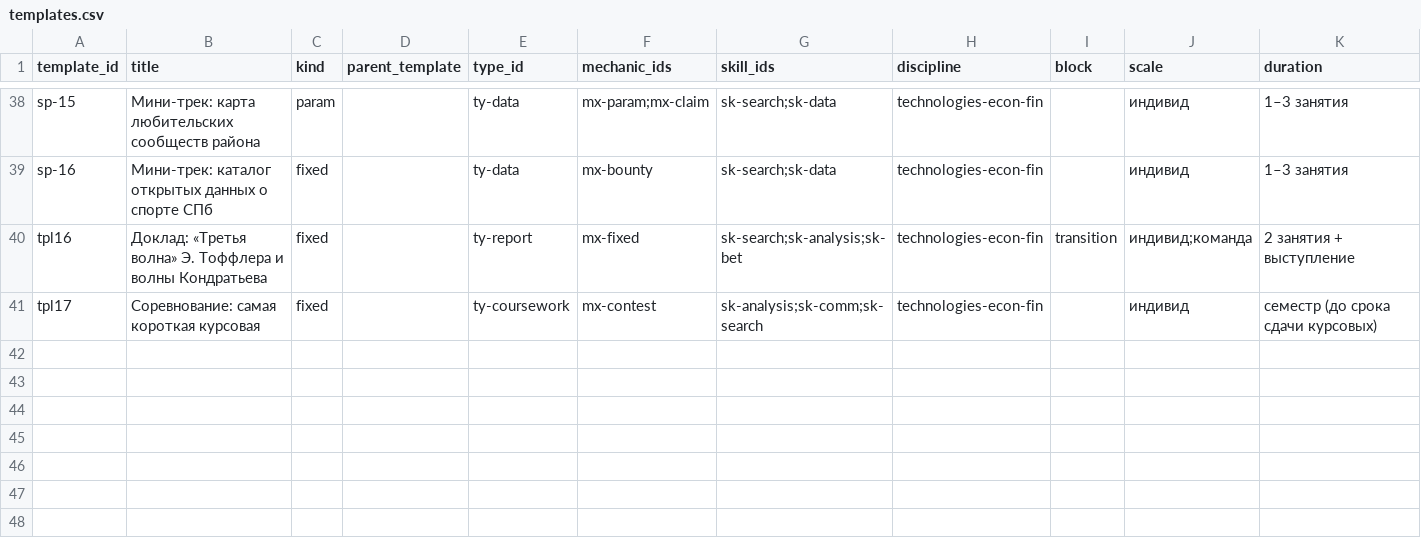
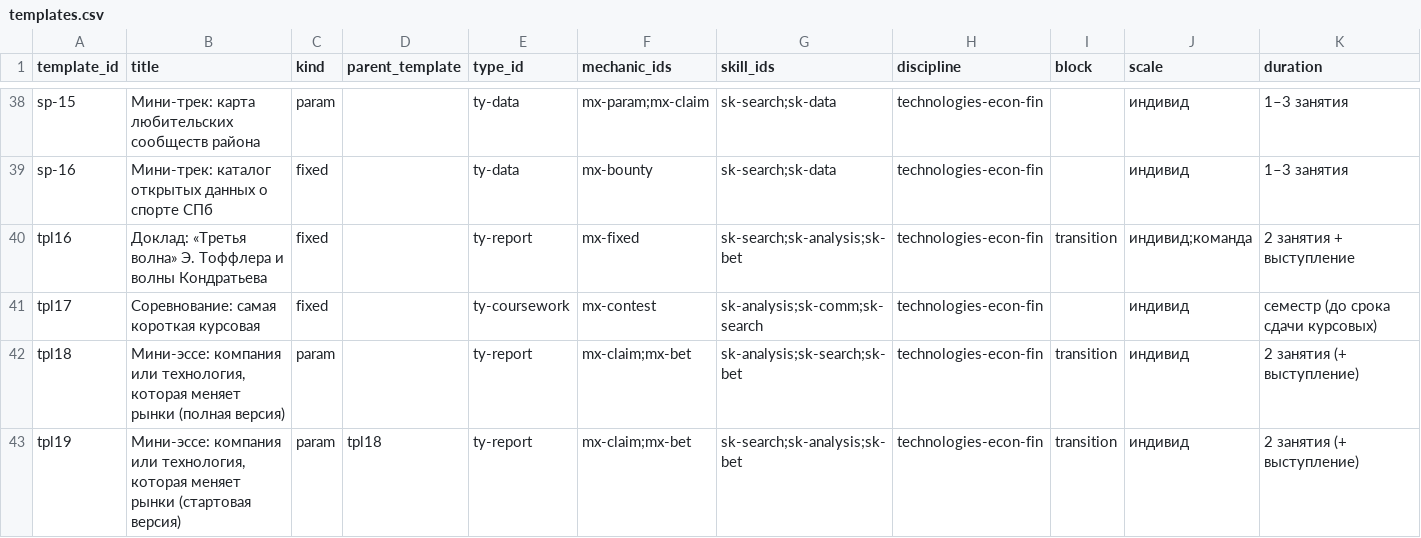
Before and after one commit to SPBUEcon/econ-library, a CSV file: assignments/catalog/templates.csv, drawn as a sheet; only a part is shown, gaps mark what is left out; rows hold the shown columns only; the diff names each change by its address in the sheet, - before the commit and + after, or states it on an @@ line.

```diff
--- a/assignments/catalog/templates.csv
+++ b/assignments/catalog/templates.csv
+row 42: tpl18 | Мини-эссе: компания или технология, которая меняет рынки (полная версия) | param |  | ty-report | mx-claim;mx-bet | sk-analysis;sk-search;sk-bet | technologies-econ-fin | transition | индивид | 2 занятия (+ выступление)
+row 43: tpl19 | Мини-эссе: компания или технология, которая меняет рынки (стартовая версия) | param | tpl18 | ty-report | mx-claim;mx-bet | sk-search;sk-analysis;sk-bet | technologies-econ-fin | transition | индивид | 2 занятия (+ выступление)
```
Also changed, not shown: 6 other files.
